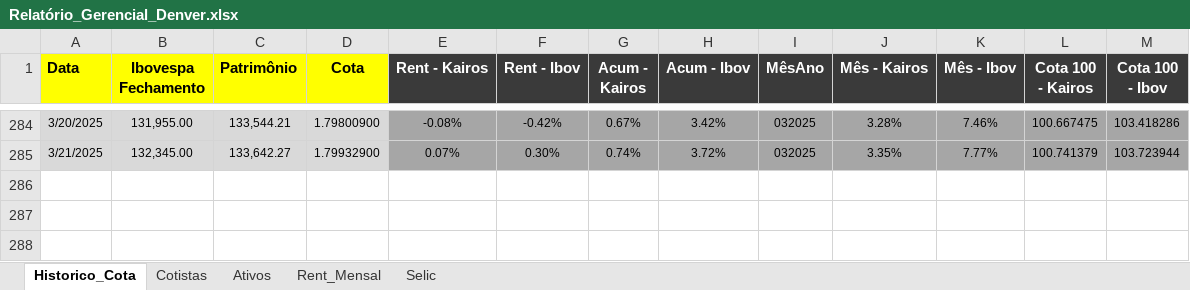
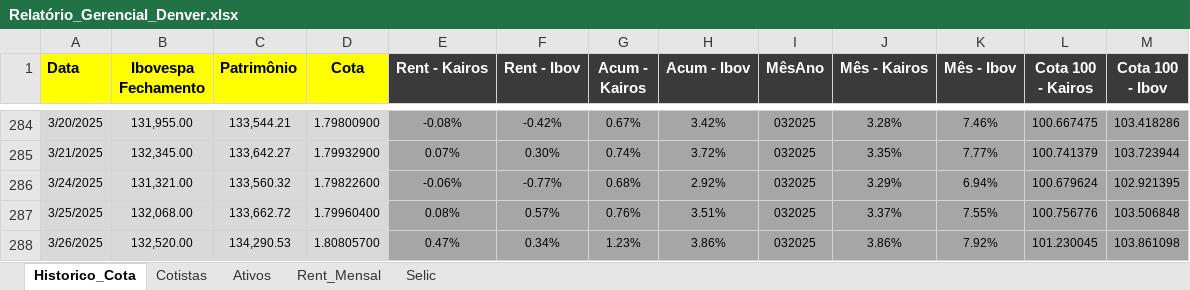
Before and after one commit to joaobassiDenver/ClubeKairos, an Excel workbook: Relatório_Gerencial_Denver.xlsx, sheet Historico_Cota, drawn as a sheet; only a part is shown, gaps mark what is left out; values as stored, in another font and other column widths than the file's, no borders; the diff names each change by its address in the sheet, - before the commit and + after, or states it on an @@ line.

```diff
--- a/Relatório_Gerencial_Denver.xlsx (sheet Historico_Cota)
+++ b/Relatório_Gerencial_Denver.xlsx (sheet Historico_Cota)
+row 286: 3/24/2025 | 131,321.00 | 133,560.32 | 1.79822600 | -0.06% | -0.77% | 0.68% | 2.92% | 032025 | 3.29% | 6.94% | 100.679624 | 102.921395
+row 287: 3/25/2025 | 132,068.00 | 133,662.72 | 1.79960400 | 0.08% | 0.57% | 0.76% | 3.51% | 032025 | 3.37% | 7.55% | 100.756776 | 103.506848
+row 288: 3/26/2025 | 132,520.00 | 134,290.53 | 1.80805700 | 0.47% | 0.34% | 1.23% | 3.86% | 032025 | 3.86% | 7.92% | 101.230045 | 103.861098
```
Also changed, not shown: sheet Ativos, sheet Rent_Mensal.
